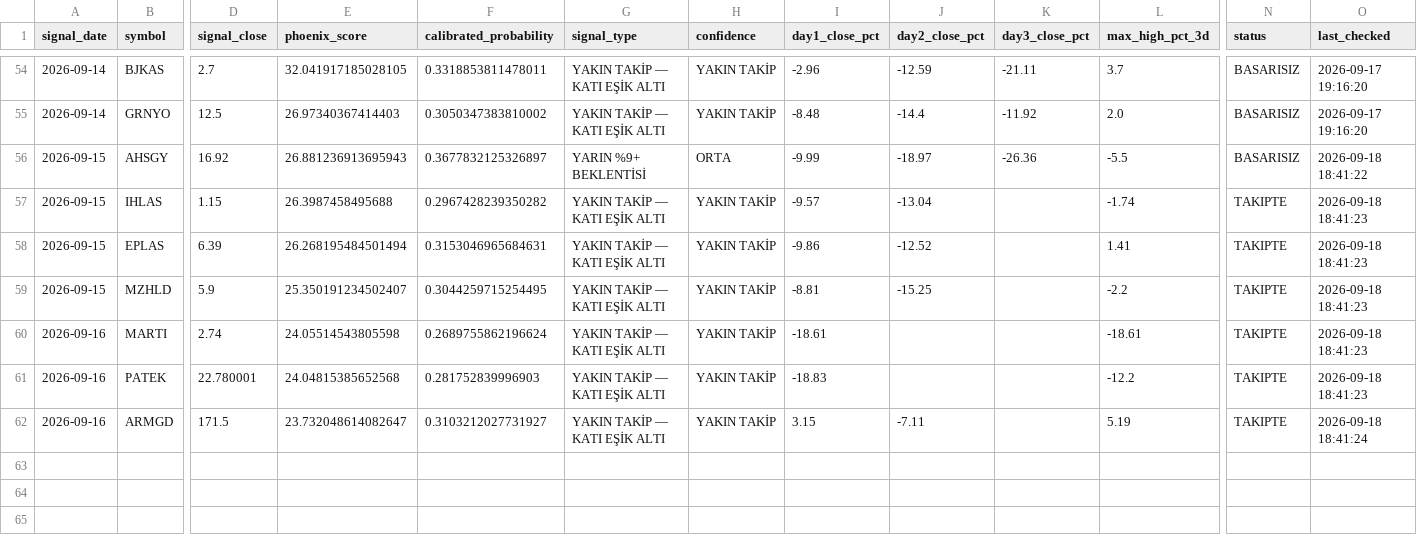
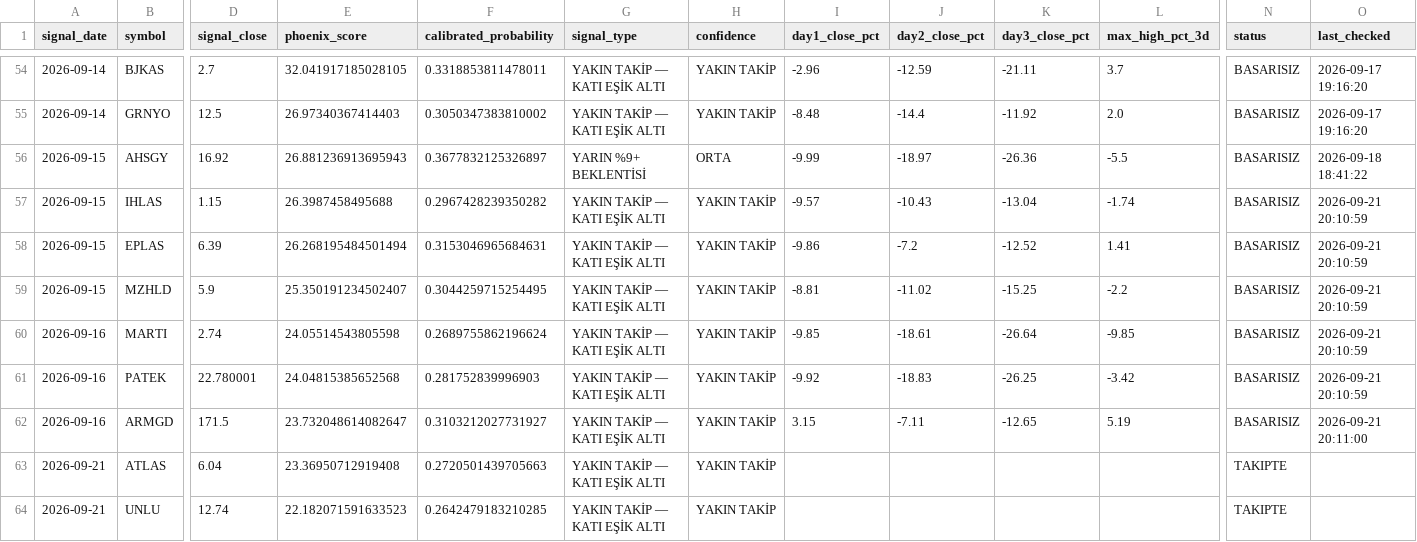
Before and after one commit to swcydsqzjb-bit/-phoenix, a CSV file: phoenix_tracking.csv, drawn as a sheet; only a part is shown, gaps mark what is left out; rows hold the shown columns only; the diff names each change by its address in the sheet, - before the commit and + after, or states it on an @@ line.

```diff
--- a/phoenix_tracking.csv
+++ b/phoenix_tracking.csv
-J57 (day2_close_pct): -13.04
+J57 (day2_close_pct): -10.43
-K57 (day3_close_pct): (empty)
+K57 (day3_close_pct): -13.04
-N57:N62 (status): TAKIPTE
+N57:N62 (status): BASARISIZ
-O57:O61 (last_checked): 2026-09-18 18:41:23
+O57:O61 (last_checked): 2026-09-21 20:10:59
-J58 (day2_close_pct): -12.52
+J58 (day2_close_pct): -7.2
-K58 (day3_close_pct): (empty)
+K58 (day3_close_pct): -12.52
-J59 (day2_close_pct): -15.25
+J59 (day2_close_pct): -11.02
-K59 (day3_close_pct): (empty)
+K59 (day3_close_pct): -15.25
-I60 (day1_close_pct): -18.61
+I60 (day1_close_pct): -9.85
-J60 (day2_close_pct): (empty)
+J60 (day2_close_pct): -18.61
-K60 (day3_close_pct): (empty)
+K60 (day3_close_pct): -26.64
-L60 (max_high_pct_3d): -18.61
+L60 (max_high_pct_3d): -9.85
-I61 (day1_close_pct): -18.83
+I61 (day1_close_pct): -9.92
-J61 (day2_close_pct): (empty)
+J61 (day2_close_pct): -18.83
-K61 (day3_close_pct): (empty)
+K61 (day3_close_pct): -26.25
-L61 (max_high_pct_3d): -12.2
+L61 (max_high_pct_3d): -3.42
-K62 (day3_close_pct): (empty)
+K62 (day3_close_pct): -12.65
-O62 (last_checked): 2026-09-18 18:41:24
+O62 (last_checked): 2026-09-21 20:11:00
+row 63: 2026-09-21 | ATLAS | 6.04 | 23.36950712919408 | 0.2720501439705663 | YAKIN TAKİP — KATI EŞİK ALTI | YAKIN TAKİP |  |  |  |  | TAKIPTE
+row 64: 2026-09-21 | UNLU | 12.74 | 22.182071591633523 | 0.2642479183210285 | YAKIN TAKİP — KATI EŞİK ALTI | YAKIN TAKİP |  |  |  |  | TAKIPTE
```
